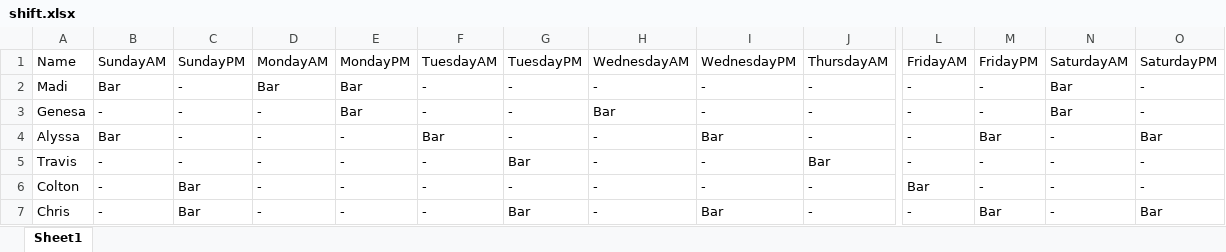
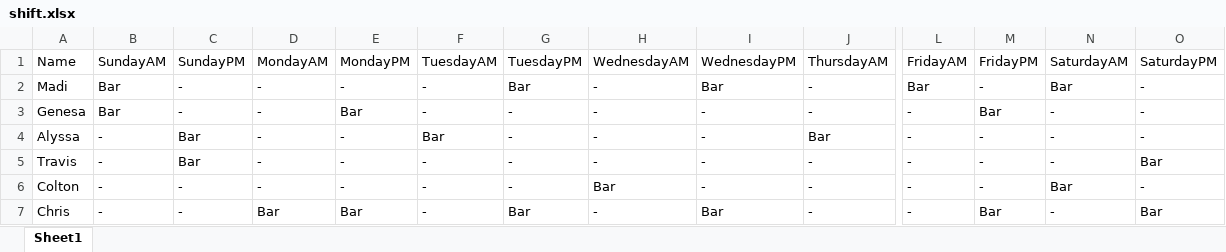
Before and after one commit to Nick22morris/QuickShift, an Excel workbook: shift.xlsx, sheet Sheet1, drawn as a sheet; only a part is shown, gaps mark what is left out; values as stored, in another font and other column widths than the file's, no borders; the diff covers the shown part only; the diff names each change by its address in the sheet, - before the commit and + after, or states it on an @@ line.

```diff
--- a/shift.xlsx (sheet Sheet1)
+++ b/shift.xlsx (sheet Sheet1)
-D2: Bar
+D2: -
-E2: Bar
+E2: -
-G2: -
+G2: Bar
-I2: -
+I2: Bar
-L2: -
+L2: Bar
-B3: -
+B3: Bar
-H3: Bar
+H3: -
-M3: -
+M3: Bar
-N3: Bar
+N3: -
-B4: Bar
+B4: -
-C4:C5: -
+C4:C5: Bar
-I4: Bar
+I4: -
-J4: -
+J4: Bar
-M4: Bar
+M4: -
-O4: Bar
+O4: -
-G5: Bar
+G5: -
-J5: Bar
+J5: -
-O5: -
+O5: Bar
-C6:C7: Bar
+C6:C7: -
-H6: -
+H6: Bar
-L6: Bar
+L6: -
-N6: -
+N6: Bar
-D7: -
+D7: Bar
-E7: -
+E7: Bar
```
Also changed, not shown: 142 edited cells elsewhere in this sheet, 1 other file.
